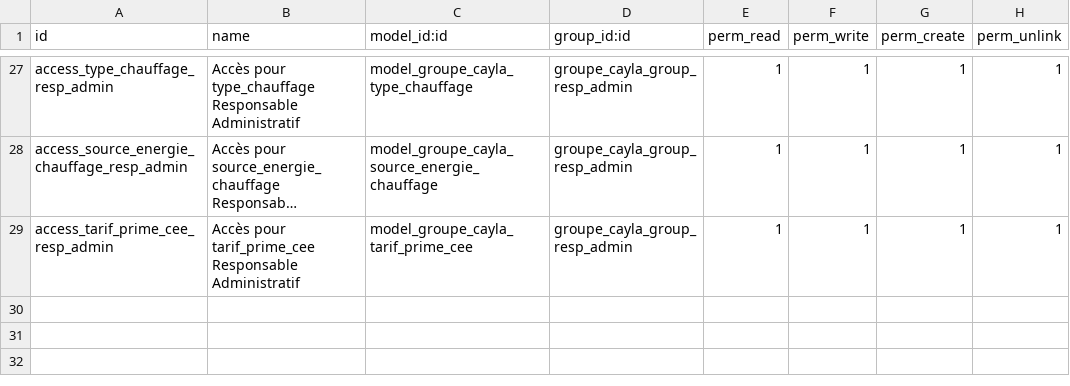
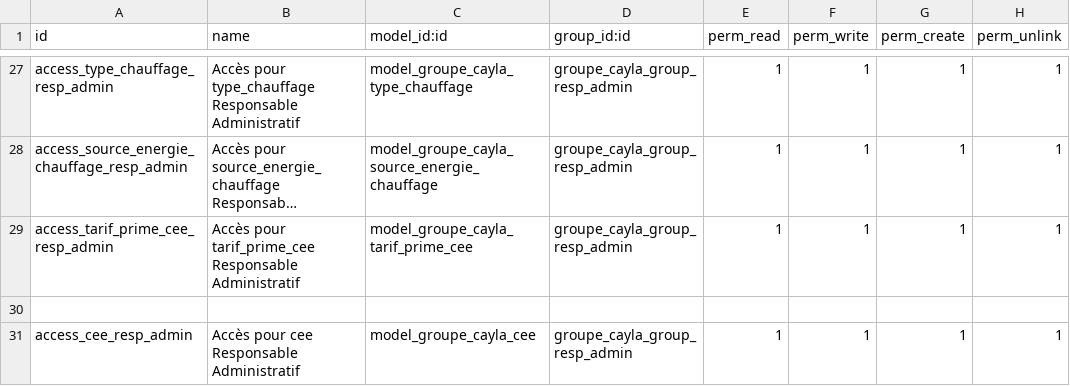
Before and after one commit to henrydes/odoo-addons, a CSV file: groupe_cayla/security/ir.model.access.csv, drawn as a sheet; only a part is shown, gaps mark what is left out; long unchanged cells end in …; the diff names each change by its address in the sheet, - before the commit and + after, or states it on an @@ line.

```diff
--- a/groupe_cayla/security/ir.model.access.csv
+++ b/groupe_cayla/security/ir.model.access.csv
+row 30: (empty)
+row 31: access_cee_resp_admin | Accès pour cee Responsable Administratif | model_groupe_cayla_cee | groupe_cayla_group_resp_admin | 1 | 1 | 1 | 1
```
Also changed, not shown: 6 other files.
